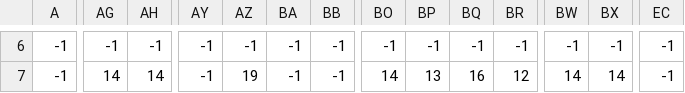
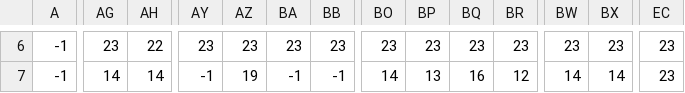
Before and after one commit to huynhtandat1005/Game_Assignment3, a CSV file: level1_data.csv, drawn as a sheet; only a part is shown, gaps mark what is left out; the diff covers the shown part only; the diff names each change by its address in the sheet, - before the commit and + after, or states it on an @@ line.

```diff
--- a/level1_data.csv
+++ b/level1_data.csv
-AG6: -1
+AG6: 23
-AH6: -1
+AH6: 22
-AY6: -1
+AY6: 23
-AZ6: -1
+AZ6: 23
-BA6: -1
+BA6: 23
-BB6: -1
+BB6: 23
-BO6: -1
+BO6: 23
-BP6: -1
+BP6: 23
-BQ6: -1
+BQ6: 23
-BR6: -1
+BR6: 23
-BW6: -1
+BW6: 23
-BX6: -1
+BX6: 23
-EC6:EC7: -1
+EC6:EC7: 23
```
Also changed, not shown: 150 edited cells elsewhere in this file, 12 other files.
